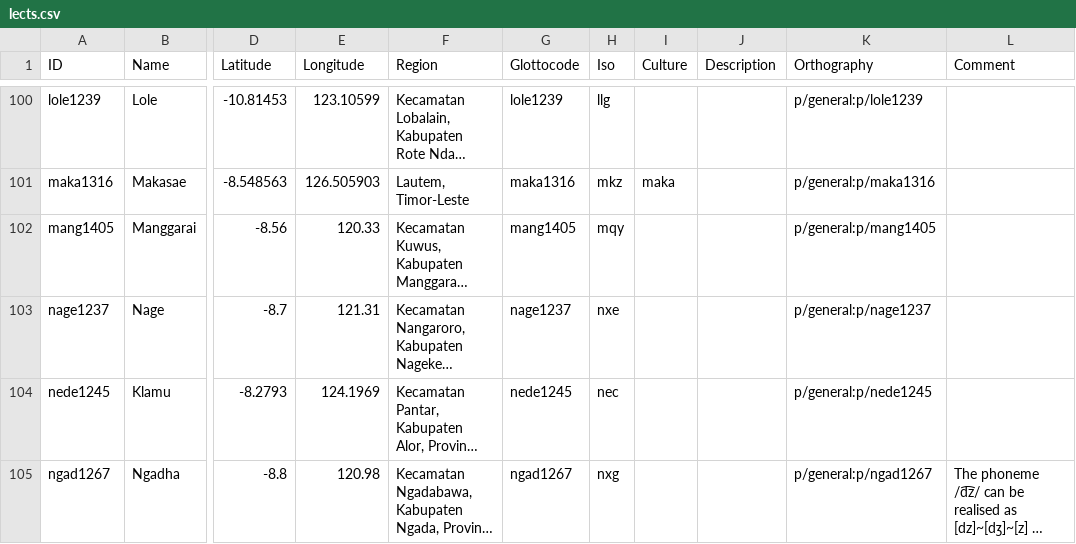
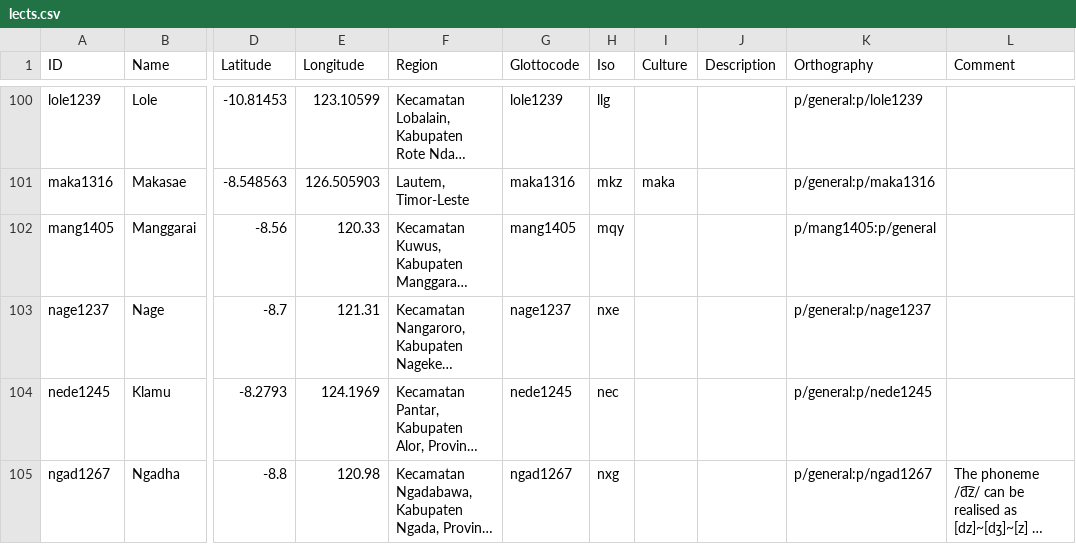
Before and after one commit to xrotwang/lexirumah-data, a CSV file: cldf/lects.csv, drawn as a sheet; only a part is shown, gaps mark what is left out; long unchanged cells end in …; the diff names each change by its address in the sheet, - before the commit and + after, or states it on an @@ line.

Commit message:
Update lects.csv

```diff
--- a/cldf/lects.csv
+++ b/cldf/lects.csv
-K102 (Orthography): p/general:p/mang1405
+K102 (Orthography): p/mang1405:p/general
```
